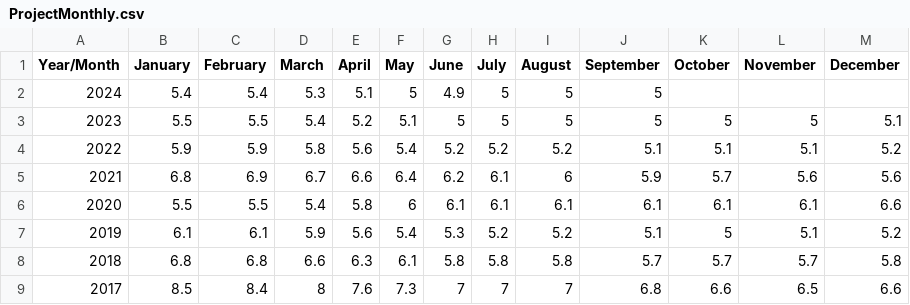
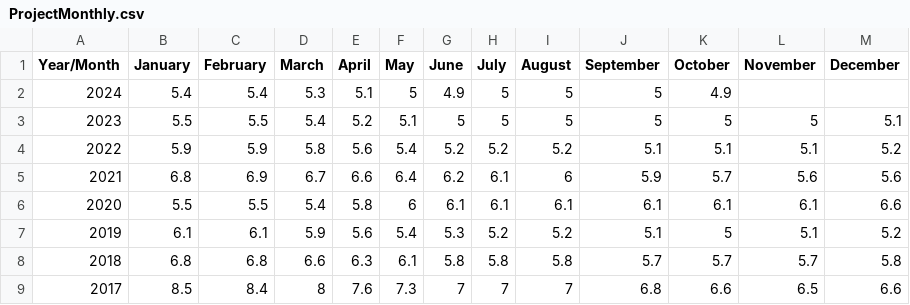
Before and after one commit to saulgarcia3rd/BAAS320, a CSV file: ProjectMonthly.csv, drawn as a sheet; only a part is shown.

Commit message:
Update ProjectMonthly.csv
Updated for October 2024 values

```diff
--- a/ProjectMonthly.csv
+++ b/ProjectMonthly.csv
@@ -1,3 +1,3 @@
 Year/Month,January,February,March,April,May,June,July,August,September,October,November,December
-2024,5.4,5.4,5.3,5.1,5,4.9,5,5,5,,,
+2024,5.4,5.4,5.3,5.1,5,4.9,5,5,5,4.9,,
 2023,5.5,5.5,5.4,5.2,5.1,5,5,5,5,5,5,5.1
```
